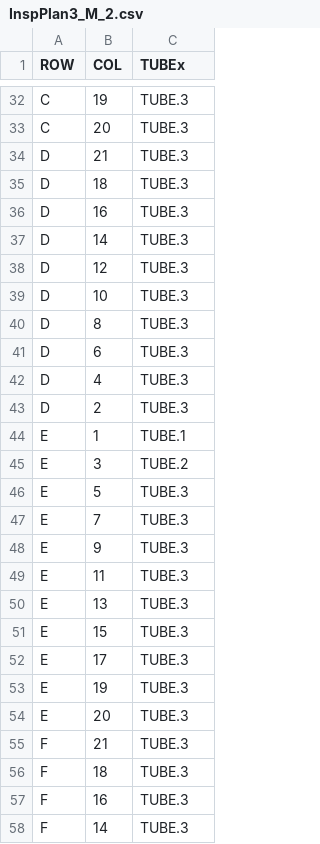
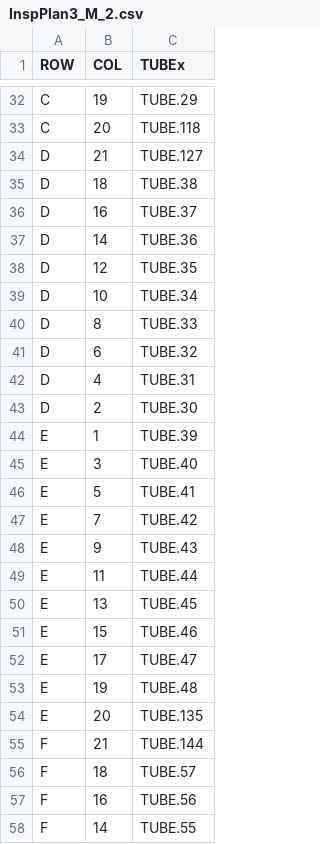
Before and after one commit to ctogit/HMI_for_SM13, a CSV file: cfg_files/Heat_exchangers/_cne_purificador_3335_HX2/InspPlan3_M_2.csv, drawn as a sheet; only a part is shown, gaps mark what is left out; the diff covers the shown part only; the diff names each change by its address in the sheet, - before the commit and + after, or states it on an @@ line.

```diff
--- a/cfg_files/Heat_exchangers/_cne_purificador_3335_HX2/InspPlan3_M_2.csv
+++ b/cfg_files/Heat_exchangers/_cne_purificador_3335_HX2/InspPlan3_M_2.csv
-C32 (TUBEx): TUBE.3
+C32 (TUBEx): TUBE.29
-C33 (TUBEx): TUBE.3
+C33 (TUBEx): TUBE.118
-C34 (TUBEx): TUBE.3
+C34 (TUBEx): TUBE.127
-C35 (TUBEx): TUBE.3
+C35 (TUBEx): TUBE.38
-C36 (TUBEx): TUBE.3
+C36 (TUBEx): TUBE.37
-C37 (TUBEx): TUBE.3
+C37 (TUBEx): TUBE.36
-C38 (TUBEx): TUBE.3
+C38 (TUBEx): TUBE.35
-C39 (TUBEx): TUBE.3
+C39 (TUBEx): TUBE.34
-C40 (TUBEx): TUBE.3
+C40 (TUBEx): TUBE.33
-C41 (TUBEx): TUBE.3
+C41 (TUBEx): TUBE.32
-C42 (TUBEx): TUBE.3
+C42 (TUBEx): TUBE.31
-C43 (TUBEx): TUBE.3
+C43 (TUBEx): TUBE.30
-C44 (TUBEx): TUBE.1
+C44 (TUBEx): TUBE.39
-C45 (TUBEx): TUBE.2
+C45 (TUBEx): TUBE.40
-C46 (TUBEx): TUBE.3
+C46 (TUBEx): TUBE.41
-C47 (TUBEx): TUBE.3
+C47 (TUBEx): TUBE.42
-C48 (TUBEx): TUBE.3
+C48 (TUBEx): TUBE.43
-C49 (TUBEx): TUBE.3
+C49 (TUBEx): TUBE.44
-C50 (TUBEx): TUBE.3
+C50 (TUBEx): TUBE.45
-C51 (TUBEx): TUBE.3
+C51 (TUBEx): TUBE.46
-C52 (TUBEx): TUBE.3
+C52 (TUBEx): TUBE.47
-C53 (TUBEx): TUBE.3
+C53 (TUBEx): TUBE.48
-C54 (TUBEx): TUBE.3
+C54 (TUBEx): TUBE.135
-C55 (TUBEx): TUBE.3
+C55 (TUBEx): TUBE.144
-C56 (TUBEx): TUBE.3
+C56 (TUBEx): TUBE.57
-C57 (TUBEx): TUBE.3
+C57 (TUBEx): TUBE.56
-C58 (TUBEx): TUBE.3
+C58 (TUBEx): TUBE.55
```
Also changed, not shown: 153 edited cells elsewhere in this file, 2 other files.
